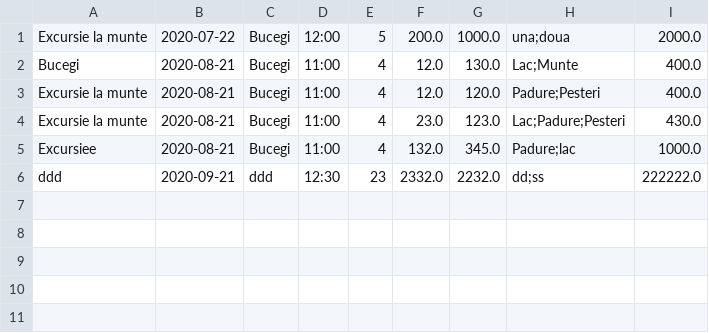
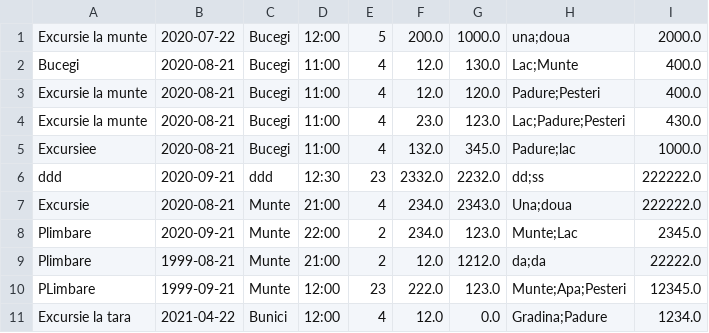
Before and after one commit to Cosmin2108/PAO_Project, a CSV file: src/trips.csv, drawn as a sheet; the diff names each change by its address in the sheet, - before the commit and + after, or states it on an @@ line.

```diff
--- a/src/trips.csv
+++ b/src/trips.csv
+row 7: Excursie | 2020-08-21 | Munte | 21:00 | 4 | 234.0 | 2343.0 | Una;doua | 222222.0
+row 8: Plimbare | 2020-09-21 | Munte | 22:00 | 2 | 234.0 | 123.0 | Munte;Lac | 2345.0
+row 9: Plimbare | 1999-08-21 | Munte | 21:00 | 2 | 12.0 | 1212.0 | da;da | 22222.0
+row 10: PLimbare | 1999-09-21 | Munte | 12:00 | 23 | 222.0 | 123.0 | Munte;Apa;Pesteri | 12345.0
+row 11: Excursie la tara | 2021-04-22 | Bunici | 12:00 | 4 | 12.0 | 0.0 | Gradina;Padure | 1234.0
```
Also changed, not shown: out/production/Proiect_PAO/logs.csv, out/production/Proiect_PAO/trips.csv, 7 other files.
